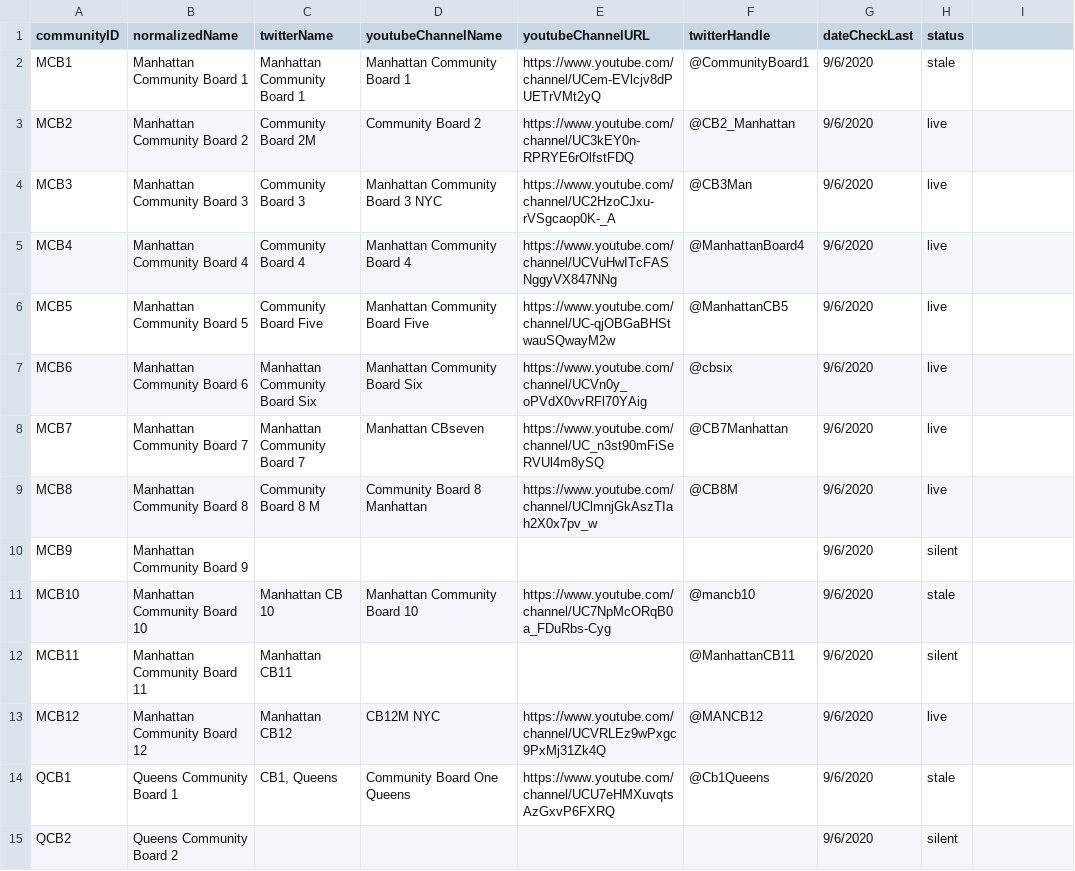
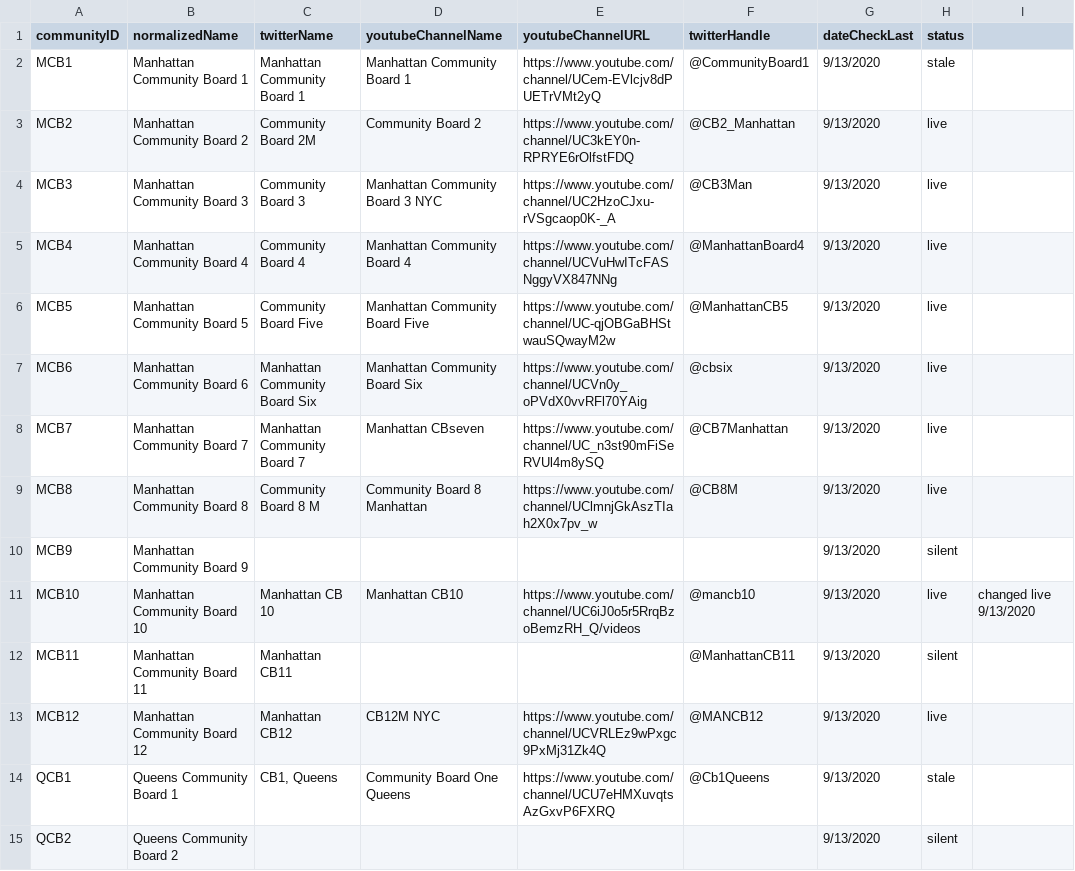
Before and after one commit to robertsisaacp/community_board_meeting, a CSV file: data/CB_ID.csv, drawn as a sheet; only a part is shown; the diff covers the shown part only.

Commit message:
add CB information from NYC planning, update squeegee to pass through twice! main - added second iteration to pipeline all_cb_data.csv - all information merged clean.json - added new terms create_summary.py - small fix: save json to file name nlp_matcher.json - added all neighborhoods from NYC planning data squeegee.py - edited punctuator to optimize for second passthrough test_squeegee.py - added tests

```diff
--- a/data/CB_ID.csv
+++ b/data/CB_ID.csv
@@ -2,14 +2,14 @@ communityID,normalizedName,twitterName,youtubeChannelName,youtubeChannelURL,twit
-MCB1,Manhattan Community Board 1,Manhattan Community Board 1,Manhattan Community Board 1,https://www.youtube.com/channel/UCem-EVlcjv8dPUETrVMt2yQ,@CommunityBoard1,9/6/2020,stale
-MCB2,Manhattan Community Board 2,Community Board 2M,Community Board 2,https://www.youtube.com/channel/UC3kEY0n-RPRYE6rOlfstFDQ,@CB2_Manhattan,9/6/2020,live
-MCB3,Manhattan Community Board 3,Community Board 3,Manhattan Community Board 3 NYC,https://www.youtube.com/channel/UC2HzoCJxu-rVSgcaop0K-_A,@CB3Man,9/6/2020,live
-MCB4,Manhattan Community Board 4,Community Board 4,Manhattan Community Board 4,https://www.youtube.com/channel/UCVuHwITcFASNggyVX847NNg,@ManhattanBoard4,9/6/2020,live
-MCB5,Manhattan Community Board 5,Community Board Five,Manhattan Community Board Five,https://www.youtube.com/channel/UC-qjOBGaBHStwauSQwayM2w,@ManhattanCB5,9/6/2020,live
-MCB6,Manhattan Community Board 6,Manhattan Community Board Six,Manhattan Community Board Six,https://www.youtube.com/channel/UCVn0y_oPVdX0vvRFl70YAig,@cbsix,9/6/2020,live
-MCB7,Manhattan Community Board 7,Manhattan Community Board 7,Manhattan CBseven,https://www.youtube.com/channel/UC_n3st90mFiSeRVUl4m8ySQ,@CB7Manhattan,9/6/2020,live
-MCB8,Manhattan Community Board 8,Community Board 8 M,Community Board 8 Manhattan,https://www.youtube.com/channel/UClmnjGkAszTIah2X0x7pv_w,@CB8M,9/6/2020,live
-MCB9,Manhattan Community Board 9,,,,,9/6/2020,silent
-MCB10,Manhattan Community Board 10,Manhattan CB 10,Manhattan Community Board 10,https://www.youtube.com/channel/UC7NpMcORqB0a_FDuRbs-Cyg,@mancb10,9/6/2020,stale
-MCB11,Manhattan Community Board 11,Manhattan CB11,,,@ManhattanCB11,9/6/2020,silent
-MCB12,Manhattan Community Board 12,Manhattan CB12,CB12M NYC,https://www.youtube.com/channel/UCVRLEz9wPxgc9PxMj31Zk4Q,@MANCB12,9/6/2020,live
-QCB1,Queens Community Board 1,"CB1, Queens",Community Board One Queens,https://www.youtube.com/channel/UCU7eHMXuvqtsAzGxvP6FXRQ,@Cb1Queens,9/6/2020,stale
-QCB2,Queens Community Board 2,,,,,9/6/2020,silent
+MCB1,Manhattan Community Board 1,Manhattan Community Board 1,Manhattan Community Board 1,https://www.youtube.com/channel/UCem-EVlcjv8dPUETrVMt2yQ,@CommunityBoard1,9/13/2020,stale,
+MCB2,Manhattan Community Board 2,Community Board 2M,Community Board 2,https://www.youtube.com/channel/UC3kEY0n-RPRYE6rOlfstFDQ,@CB2_Manhattan,9/13/2020,live,
+MCB3,Manhattan Community Board 3,Community Board 3,Manhattan Community Board 3 NYC,https://www.youtube.com/channel/UC2HzoCJxu-rVSgcaop0K-_A,@CB3Man,9/13/2020,live,
+MCB4,Manhattan Community Board 4,Community Board 4,Manhattan Community Board 4,https://www.youtube.com/channel/UCVuHwITcFASNggyVX847NNg,@ManhattanBoard4,9/13/2020,live,
+MCB5,Manhattan Community Board 5,Community Board Five,Manhattan Community Board Five,https://www.youtube.com/channel/UC-qjOBGaBHStwauSQwayM2w,@ManhattanCB5,9/13/2020,live,
+MCB6,Manhattan Community Board 6,Manhattan Community Board Six,Manhattan Community Board Six,https://www.youtube.com/channel/UCVn0y_oPVdX0vvRFl70YAig,@cbsix,9/13/2020,live,
+MCB7,Manhattan Community Board 7,Manhattan Community Board 7,Manhattan CBseven,https://www.youtube.com/channel/UC_n3st90mFiSeRVUl4m8ySQ,@CB7Manhattan,9/13/2020,live,
+MCB8,Manhattan Community Board 8,Community Board 8 M,Community Board 8 Manhattan,https://www.youtube.com/channel/UClmnjGkAszTIah2X0x7pv_w,@CB8M,9/13/2020,live,
+MCB9,Manhattan Community Board 9,,,,,9/13/2020,silent,
+MCB10,Manhattan Community Board 10,Manhattan CB 10,Manhattan CB10,https://www.youtube.com/channel/UC6iJ0o5r5RrqBzoBemzRH_Q/videos,@mancb10,9/13/2020,live,changed live 9/13/2020
+MCB11,Manhattan Community Board 11,Manhattan CB11,,,@ManhattanCB11,9/13/2020,silent,
+MCB12,Manhattan Community Board 12,Manhattan CB12,CB12M NYC,https://www.youtube.com/channel/UCVRLEz9wPxgc9PxMj31Zk4Q,@MANCB12,9/13/2020,live,
+QCB1,Queens Community Board 1,"CB1, Queens",Community Board One Queens,https://www.youtube.com/channel/UCU7eHMXuvqtsAzGxvP6FXRQ,@Cb1Queens,9/13/2020,stale,
+QCB2,Queens Community Board 2,,,,,9/13/2020,silent,
```
Also changed, not shown: 81 edited cells elsewhere in this file, 7 other files.
